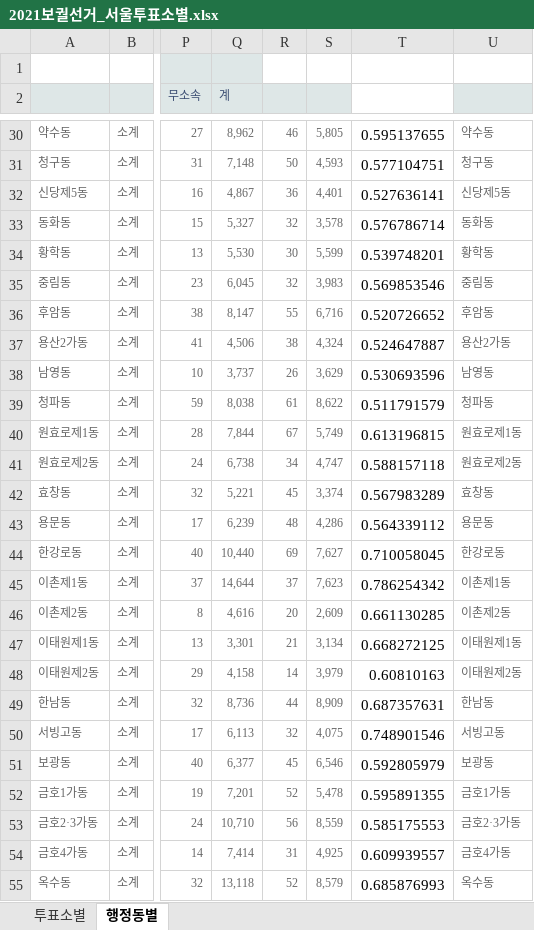
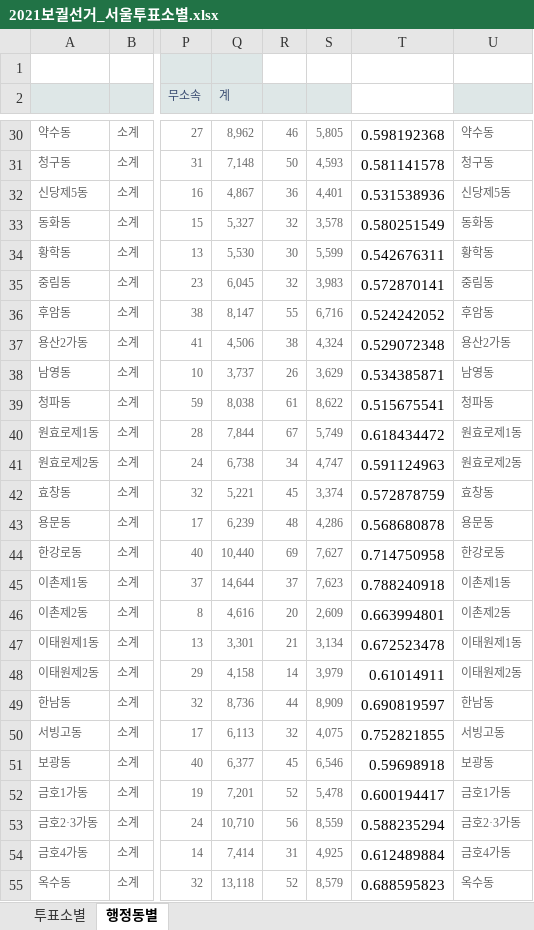
Before and after one commit to vuski/byElectionSeoul2021, an Excel workbook: 2021보궐선거_서울투표소별.xlsx, sheet 행정동별, drawn as a sheet; only a part is shown, gaps mark what is left out; values as stored, in another font and other column widths than the file's, no borders; the diff covers the shown part only; the diff names each change by its address in the sheet, - before the commit and + after, or states it on an @@ line.

```diff
--- a/2021보궐선거_서울투표소별.xlsx (sheet 행정동별)
+++ b/2021보궐선거_서울투표소별.xlsx (sheet 행정동별)
-T30: 0.595137655
+T30: 0.598192368
-T31: 0.577104751
+T31: 0.581141578
-T32: 0.527636141
+T32: 0.531538936
-T33: 0.576786714
+T33: 0.580251549
-T34: 0.539748201
+T34: 0.542676311
-T35: 0.569853546
+T35: 0.572870141
-T36: 0.520726652
+T36: 0.524242052
-T37: 0.524647887
+T37: 0.529072348
-T38: 0.530693596
+T38: 0.534385871
-T39: 0.511791579
+T39: 0.515675541
-T40: 0.613196815
+T40: 0.618434472
-T41: 0.588157118
+T41: 0.591124963
-T42: 0.567983289
+T42: 0.572878759
-T43: 0.564339112
+T43: 0.568680878
-T44: 0.710058045
+T44: 0.714750958
-T45: 0.786254342
+T45: 0.788240918
-T46: 0.661130285
+T46: 0.663994801
-T47: 0.668272125
+T47: 0.672523478
-T48: 0.60810163
+T48: 0.61014911
-T49: 0.687357631
+T49: 0.690819597
-T50: 0.748901546
+T50: 0.752821855
-T51: 0.592805979
+T51: 0.59698918
-T52: 0.595891355
+T52: 0.600194417
-T53: 0.585175553
+T53: 0.588235294
-T54: 0.609939557
+T54: 0.612489884
-T55: 0.685876993
+T55: 0.688595823
```
Also changed, not shown: 398 edited cells elsewhere in this sheet, 1 other file.
